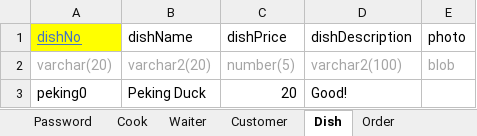
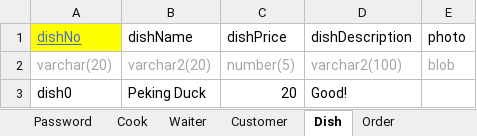
Before and after one commit to shiyinw/THUFood, an Excel workbook: init.xlsx, sheet Dish, drawn as a sheet; values as stored, in another font and other column widths than the file's, no borders; the diff names each change by its address in the sheet, - before the commit and + after, or states it on an @@ line.

```diff
--- a/init.xlsx (sheet Dish)
+++ b/init.xlsx (sheet Dish)
-A3 (dishNo): peking0
+A3 (dishNo): dish0
```
Also changed, not shown: sheet CookFood, sheet Order, 5 other files.
